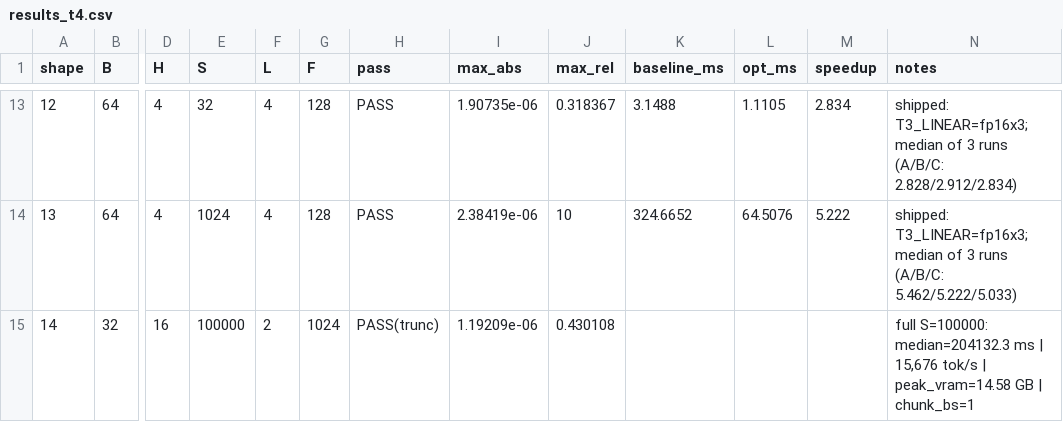
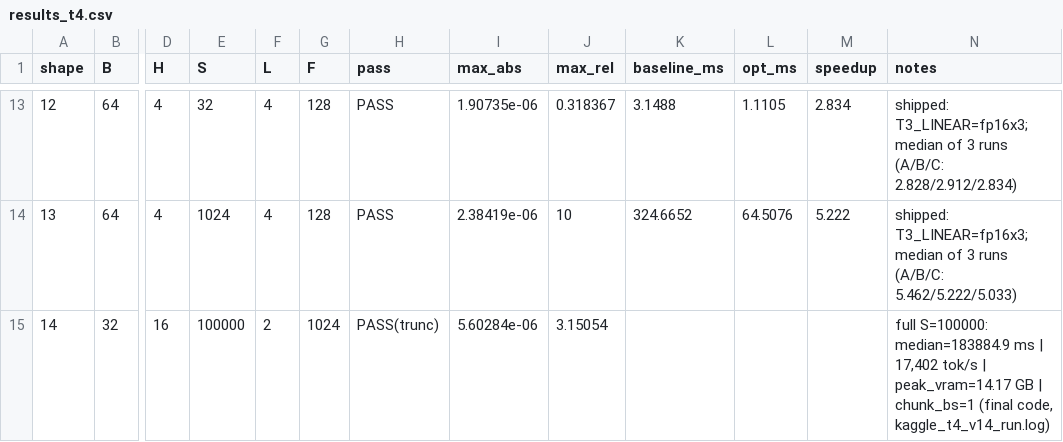
Before and after one commit to LUOaini1213/fp16x3-transformer, a CSV file: results/results_t4.csv, drawn as a sheet; only a part is shown, gaps mark what is left out; the diff names each change by its address in the sheet, - before the commit and + after, or states it on an @@ line.

```diff
--- a/results/results_t4.csv
+++ b/results/results_t4.csv
-I15 (max_abs): 1.19209e-06
+I15 (max_abs): 5.60284e-06
-J15 (max_rel): 0.430108
+J15 (max_rel): 3.15054
-N15 (notes): full S=100000: median=204132.3 ms | 15,676 tok/s | peak_vram=14.58 GB | chunk_bs=1
+N15 (notes): full S=100000: median=183884.9 ms | 17,402 tok/s | peak_vram=14.17 GB | chunk_bs=1 (final code, kaggle_t4_v14_run.log)
```
Also changed, not shown: 9 other files.
